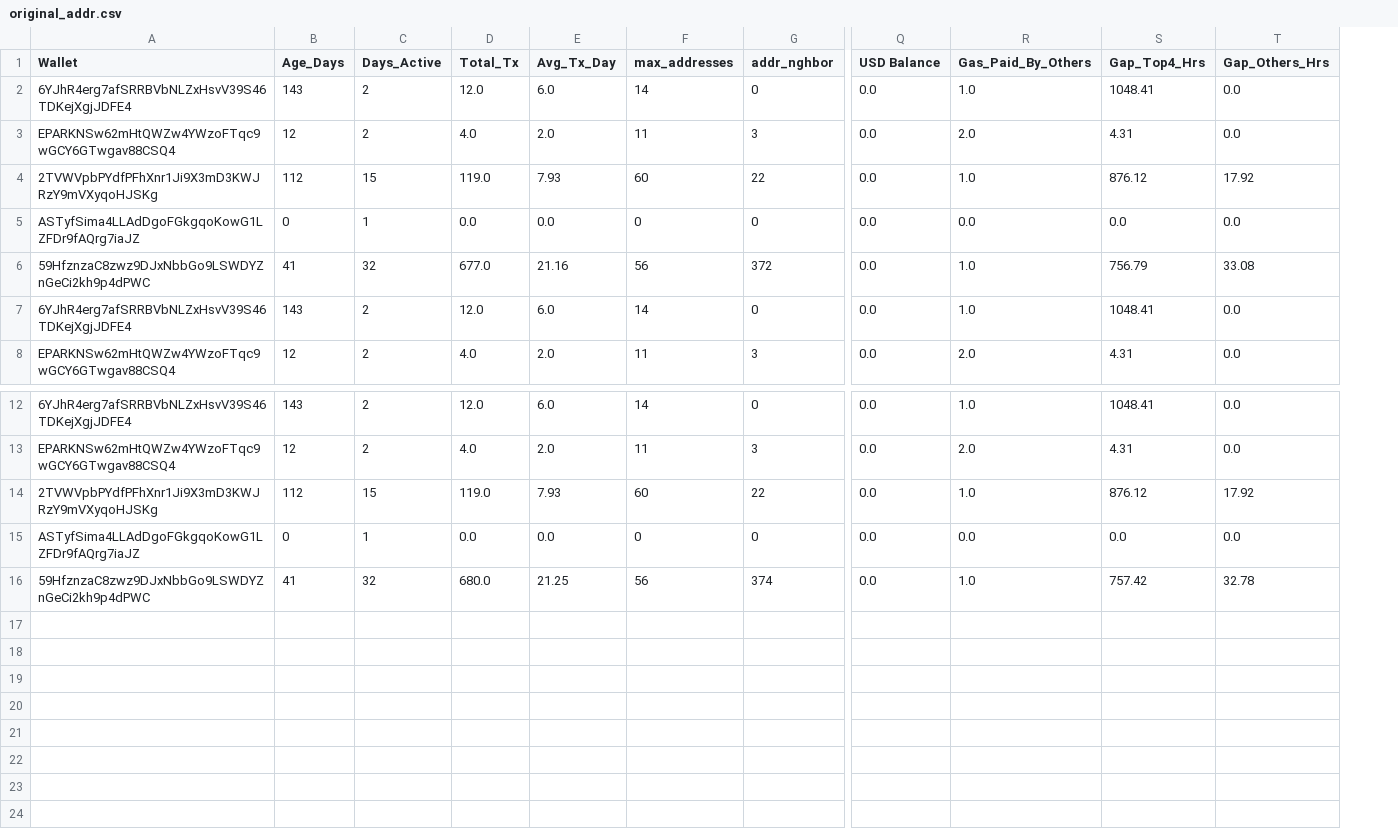
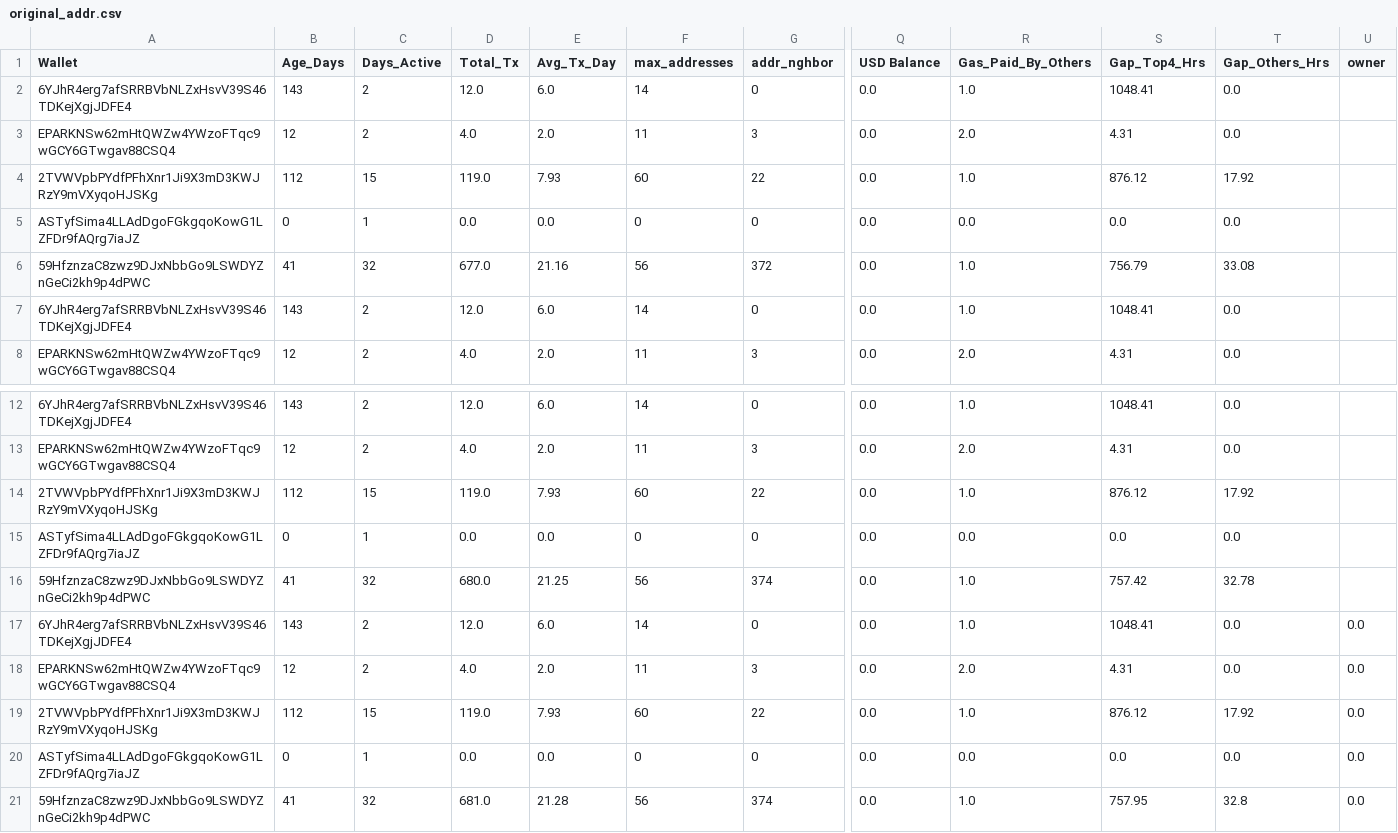
Before and after one commit to prasanna-ML-expert/jayind, a CSV file: original_addr.csv, drawn as a sheet; only a part is shown, gaps mark what is left out; addresses are those after the commit; rows hold the shown columns only; the diff names each change by its address in the sheet, - before the commit and + after, or states it on an @@ line.

Commit message:
Update

```diff
--- a/original_addr.csv
+++ b/original_addr.csv
+column U (owner), rows 19-21: all 0.0
+row 14: 2TVWVpbPYdfPFhXnr1Ji9X3mD3KWJRzY9mVXyqoHJSKg | 112 | 15 | 119.0 | 7.93 | 60 | 22 | 0.0 | 1.0 | 876.12 | 17.92
+row 15: ASTyfSima4LLAdDgoFGkgqoKowG1LZFDr9fAQrg7iaJZ | 0 | 1 | 0.0 | 0.0 | 0 | 0 | 0.0 | 0.0 | 0.0 | 0.0
+row 16: 59HfznzaC8zwz9DJxNbbGo9LSWDYZnGeCi2kh9p4dPWC | 41 | 32 | 680.0 | 21.25 | 56 | 374 | 0.0 | 1.0 | 757.42 | 32.78
+row 17: 6YJhR4erg7afSRRBVbNLZxHsvV39S46TDKejXgjJDFE4 | 143 | 2 | 12.0 | 6.0 | 14 | 0 | 0.0 | 1.0 | 1048.41 | 0.0 | 0.0
+row 18: EPARKNSw62mHtQWZw4YWzoFTqc9wGCY6GTwgav88CSQ4 | 12 | 2 | 4.0 | 2.0 | 11 | 3 | 0.0 | 2.0 | 4.31 | 0.0 | 0.0
-D21 (Total_Tx): 680.0
+D21 (Total_Tx): 681.0
-E21 (Avg_Tx_Day): 21.25
+E21 (Avg_Tx_Day): 21.28
-S21 (Gap_Top4_Hrs): 757.42
+S21 (Gap_Top4_Hrs): 757.95
-T21 (Gap_Others_Hrs): 32.78
+T21 (Gap_Others_Hrs): 32.8
```
